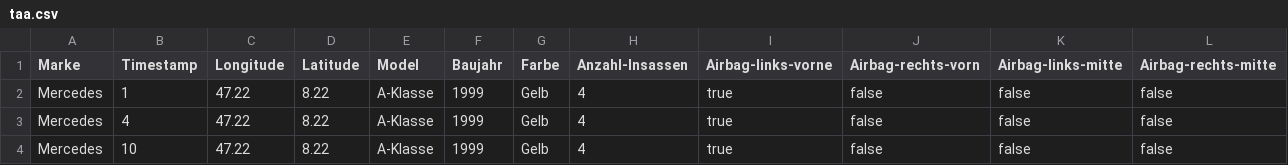
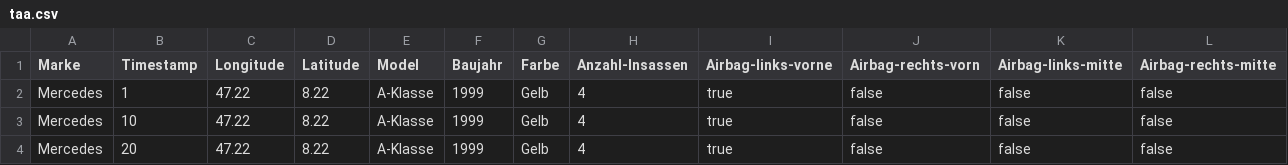
Before and after one commit to AdrianKs/TrafficAccidentAnalyzer, a CSV file: src/main/resources/taa.csv, drawn as a sheet; only a part is shown; removed rows and columns are numbered as before the commit, all else as after; rows hold the shown columns only; the diff names each change by its address in the sheet, - before the commit and + after, or states it on an @@ line.

```diff
--- a/src/main/resources/taa.csv
+++ b/src/main/resources/taa.csv
-row 3: Mercedes | 4 | 47.22 | 8.22 | A-Klasse | 1999 | Gelb | 4 | true | false | false | false
+row 4: Mercedes | 20 | 47.22 | 8.22 | A-Klasse | 1999 | Gelb | 4 | true | false | false | false
```
Also changed, not shown: 2 other files.
